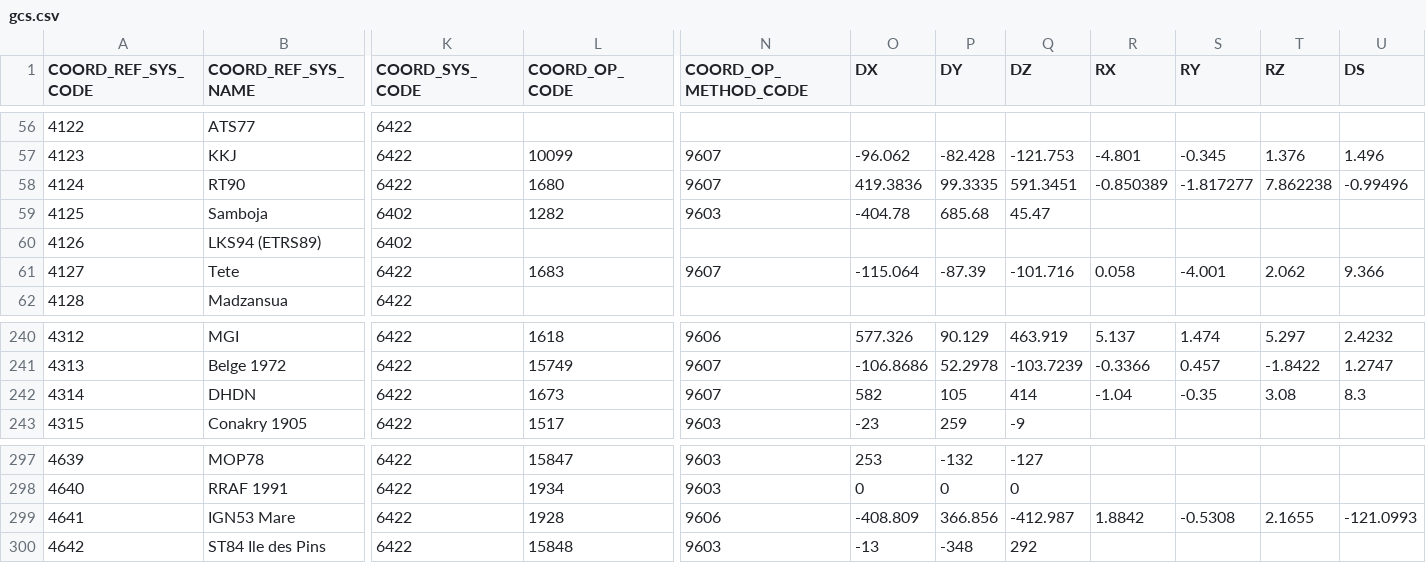
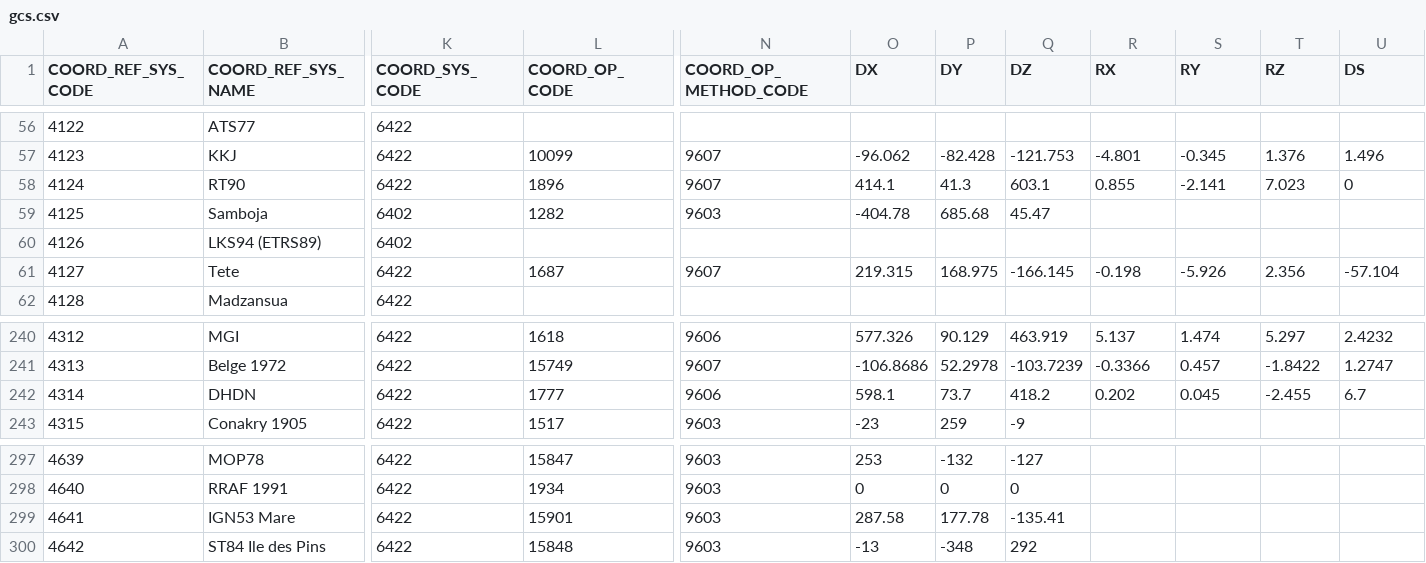
Before and after one commit to GeoscienceAustralia/ga-worldwind-suite, a CSV file: Utilities/Tiler/gdal/data/gcs.csv, drawn as a sheet; only a part is shown, gaps mark what is left out; the diff covers the shown part only; the diff names each change by its address in the sheet, - before the commit and + after, or states it on an @@ line.

```diff
--- a/Utilities/Tiler/gdal/data/gcs.csv
+++ b/Utilities/Tiler/gdal/data/gcs.csv
-L58 (COORD_OP_CODE): 1680
+L58 (COORD_OP_CODE): 1896
-O58 (DX): 419.3836
+O58 (DX): 414.1
-P58 (DY): 99.3335
+P58 (DY): 41.3
-Q58 (DZ): 591.3451
+Q58 (DZ): 603.1
-R58 (RX): -0.850389
+R58 (RX): 0.855
-S58 (RY): -1.817277
+S58 (RY): -2.141
-T58 (RZ): 7.862238
+T58 (RZ): 7.023
-U58 (DS): -0.99496
+U58 (DS): 0
-L61 (COORD_OP_CODE): 1683
+L61 (COORD_OP_CODE): 1687
-O61 (DX): -115.064
+O61 (DX): 219.315
-P61 (DY): -87.39
+P61 (DY): 168.975
-Q61 (DZ): -101.716
+Q61 (DZ): -166.145
-R61 (RX): 0.058
+R61 (RX): -0.198
-S61 (RY): -4.001
+S61 (RY): -5.926
-T61 (RZ): 2.062
+T61 (RZ): 2.356
-U61 (DS): 9.366
+U61 (DS): -57.104
-L242 (COORD_OP_CODE): 1673
+L242 (COORD_OP_CODE): 1777
-N242 (COORD_OP_METHOD_CODE): 9607
+N242 (COORD_OP_METHOD_CODE): 9606
-O242 (DX): 582
+O242 (DX): 598.1
-P242 (DY): 105
+P242 (DY): 73.7
-Q242 (DZ): 414
+Q242 (DZ): 418.2
-R242 (RX): -1.04
+R242 (RX): 0.202
-S242 (RY): -0.35
+S242 (RY): 0.045
-T242 (RZ): 3.08
+T242 (RZ): -2.455
-U242 (DS): 8.3
+U242 (DS): 6.7
-L299 (COORD_OP_CODE): 1928
+L299 (COORD_OP_CODE): 15901
-N299 (COORD_OP_METHOD_CODE): 9606
+N299 (COORD_OP_METHOD_CODE): 9603
-O299 (DX): -408.809
+O299 (DX): 287.58
-P299 (DY): 366.856
+P299 (DY): 177.78
-Q299 (DZ): -412.987
+Q299 (DZ): -135.41
-R299 (RX): 1.8842
+R299 (RX): (empty)
-S299 (RY): -0.5308
+S299 (RY): (empty)
-T299 (RZ): 2.1655
+T299 (RZ): (empty)
-U299 (DS): -121.0993
+U299 (DS): (empty)
```
Also changed, not shown: 30 edited cells elsewhere in this file, Utilities/Tiler/gdal/data/prime_meridian.csv, 37 other files.
